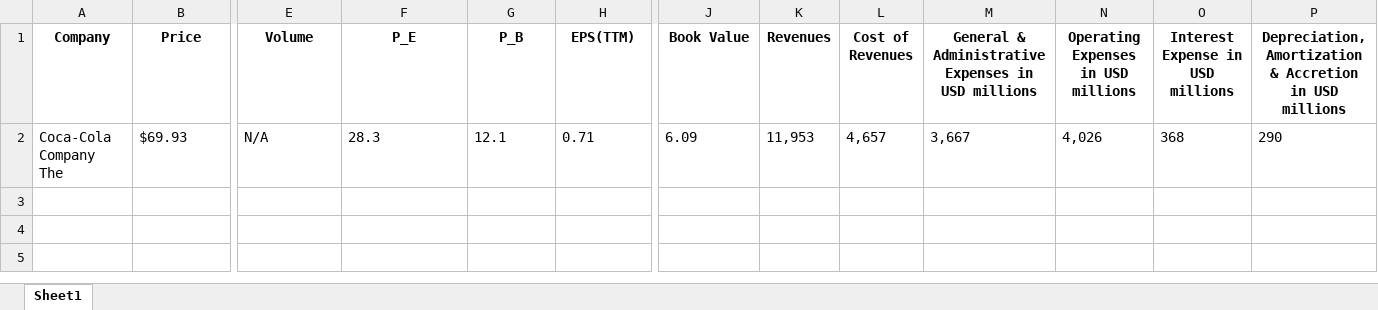
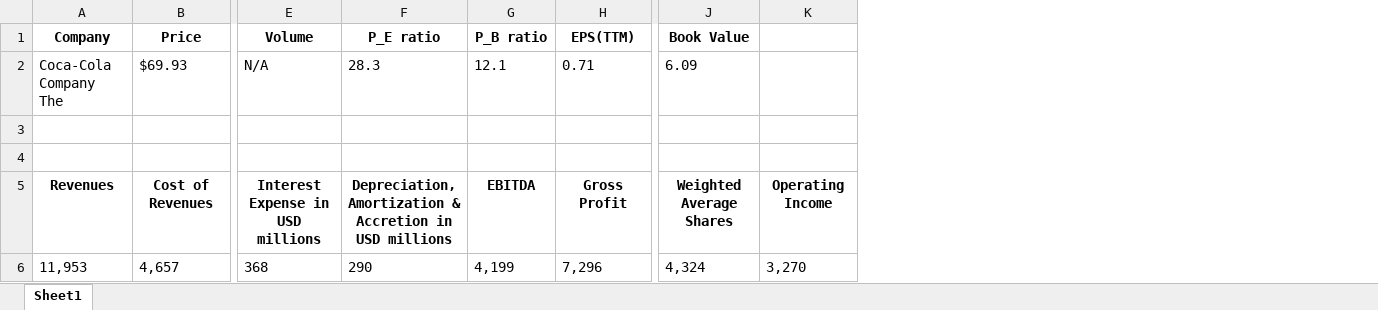
Before and after one commit to Ikit24/Web_scraper, an Excel workbook: stocks.xlsx, sheet Sheet1, drawn as a sheet; only a part is shown, gaps mark what is left out; values as stored, in another font and other column widths than the file's, no borders; removed rows and columns are numbered as before the commit, all else as after; rows hold the shown columns only; the diff names each change by its address in the sheet, - before the commit and + after, or states it on an @@ line.

```diff
--- a/stocks.xlsx (sheet Sheet1)
+++ b/stocks.xlsx (sheet Sheet1)
-column K (Revenues), row 2: 11,953
-column L (Cost of Revenues), row 2: 4,657
-column M, rows 1-2: General & Administrative Expenses in USD millions | 3,667
-column N, rows 1-2: Operating Expenses in USD millions | 4,026
-column O (Interest Expense in USD millions), row 2: 368
-column P, rows 1-2: Depreciation, Amortization & Accretion in USD millions | 290
+column K, empty
-F1: P_E
+F1: P_E ratio
-G1: P_B
+G1: P_B ratio
+row 3: (empty)
+row 4: (empty)
+row 5: Revenues | Cost of Revenues | Interest Expense in USD millions | Depreciation, Amortization & Accretion in USD millions | EBITDA | Gross Profit | Weighted Average Shares | Operating Income
+row 6: 11,953 | 4,657 | 368 | 290 | 4,199 | 7,296 | 4,324 | 3,270
```
Also changed, not shown: 1 other file.
